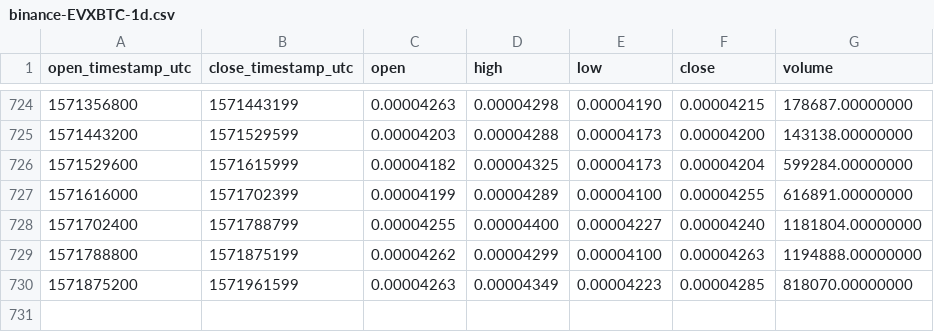
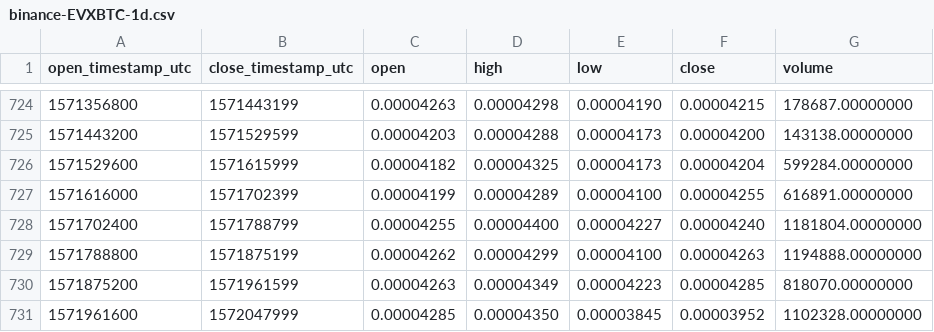
Before and after one commit to cryptobigbro/binance-EVXBTC, a CSV file: binance-EVXBTC-1d.csv, drawn as a sheet; only a part is shown, gaps mark what is left out; the diff names each change by its address in the sheet, - before the commit and + after, or states it on an @@ line.

Commit message:
Update OHLCV data.

```diff
--- a/binance-EVXBTC-1d.csv
+++ b/binance-EVXBTC-1d.csv
+row 731: 1571961600 | 1572047999 | 0.00004285 | 0.00004350 | 0.00003845 | 0.00003952 | 1102328.00000000
```
Also changed, not shown: 1 other file.
